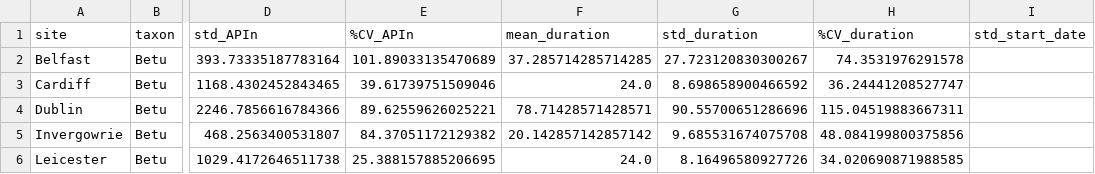
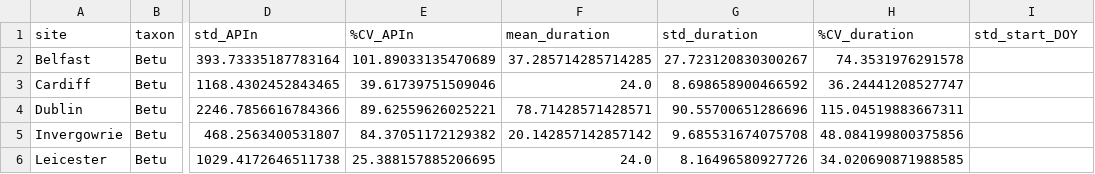
Before and after one commit to nnyousefi/UK-Ireland-Intercomparison, a CSV file: data/processed/analysis/IAV/betu_IAV.csv, drawn as a sheet; only a part is shown, gaps mark what is left out; the diff names each change by its address in the sheet, - before the commit and + after, or states it on an @@ line.

Commit message:
Reran IAV code to generate start_DOY_std column

```diff
--- a/data/processed/analysis/IAV/betu_IAV.csv
+++ b/data/processed/analysis/IAV/betu_IAV.csv
-I1: std_start_date
+I1: std_start_DOY
```
Also changed, not shown: data/processed/analysis/IAV/poac_IAV.csv, 1 other file.
